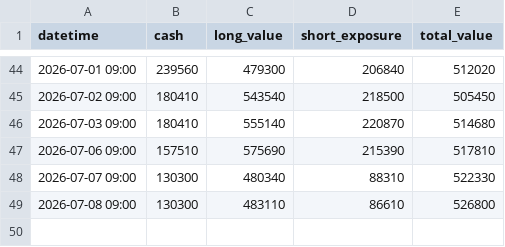
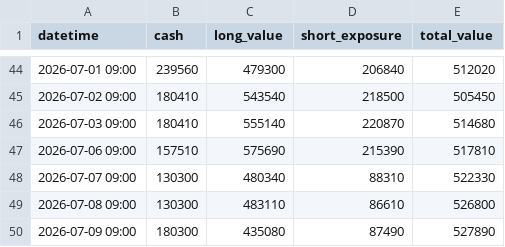
Before and after one commit to dmkn013/kabu, a CSV file: data/runs/run_002/intraday.csv, drawn as a sheet; only a part is shown, gaps mark what is left out; the diff names each change by its address in the sheet, - before the commit and + after, or states it on an @@ line.

```diff
--- a/data/runs/run_002/intraday.csv
+++ b/data/runs/run_002/intraday.csv
+row 50: 2026-07-09 09:00 | 180300 | 435080 | 87490 | 527890
```
Also changed, not shown: data/runs/run_001/intraday.csv, 2 other files.
